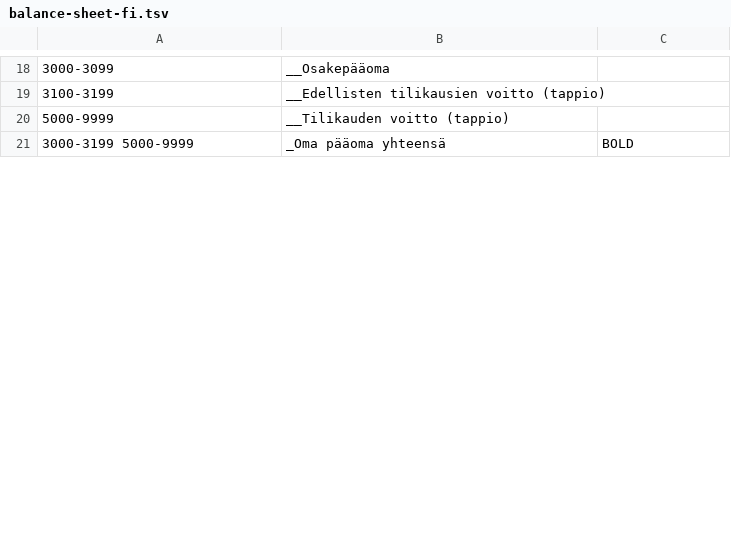
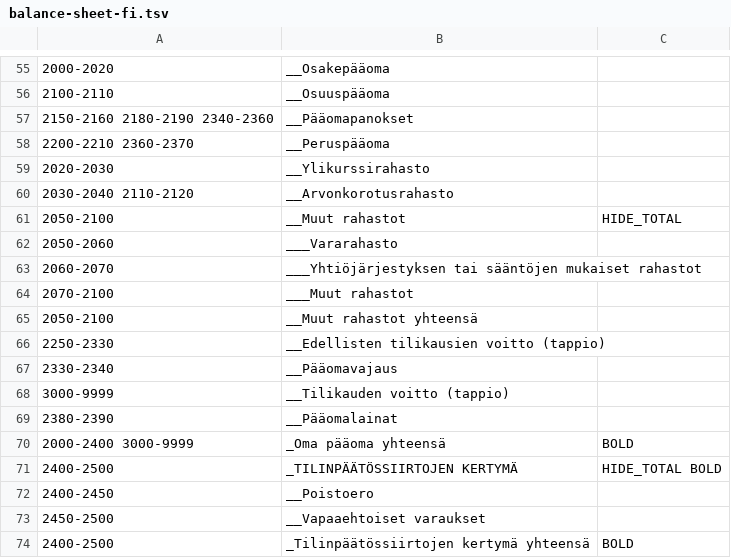
Before and after one commit to dataplugoy/tasenor-bookkeeper, a TSV file: packages/tasenor-common-plugins/src/FinnishBalanceSheetReport/backend/balance-sheet-fi.tsv, drawn as a sheet; only a part is shown, gaps mark what is left out; the diff covers the shown part only.

```diff
--- a/packages/tasenor-common-plugins/src/FinnishBalanceSheetReport/backend/balance-sheet-fi.tsv
+++ b/packages/tasenor-common-plugins/src/FinnishBalanceSheetReport/backend/balance-sheet-fi.tsv
@@ -18,4 +55,20 @@
-3000-3099	__Osakepääoma	
-3100-3199	__Edellisten tilikausien voitto (tappio)	
-5000-9999	__Tilikauden voitto (tappio)	
-3000-3199 5000-9999	_Oma pääoma yhteensä	BOLD
+2000-2020	__Osakepääoma	
+2100-2110	__Osuuspääoma	
+2150-2160 2180-2190 2340-2360	__Pääomapanokset	
+2200-2210 2360-2370	__Peruspääoma	
+2020-2030	__Ylikurssirahasto	
+2030-2040 2110-2120	__Arvonkorotusrahasto	
+2050-2100	__Muut rahastot	HIDE_TOTAL
+2050-2060	___Vararahasto	
+2060-2070	___Yhtiöjärjestyksen tai sääntöjen mukaiset rahastot	
+2070-2100	___Muut rahastot	
+2050-2100	__Muut rahastot yhteensä	
+2250-2330	__Edellisten tilikausien voitto (tappio)	
+2330-2340	__Pääomavajaus	
+3000-9999	__Tilikauden voitto (tappio)	
+2380-2390	__Pääomalainat	
+2000-2400 3000-9999	_Oma pääoma yhteensä	BOLD
+2400-2500	_TILINPÄÄTÖSSIIRTOJEN KERTYMÄ	HIDE_TOTAL BOLD
+2400-2450	__Poistoero	
+2450-2500	__Vapaaehtoiset varaukset	
+2400-2500	_Tilinpäätössiirtojen kertymä yhteensä	BOLD
```
Also changed, not shown: 55 added rows, 3 removed rows and 16 edited cells elsewhere in this file.
